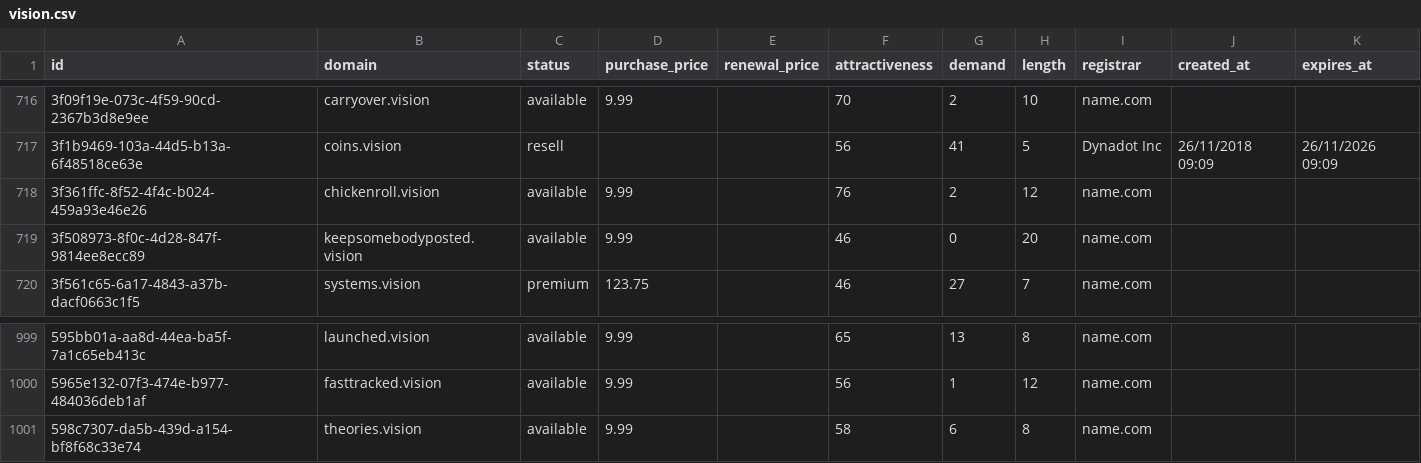
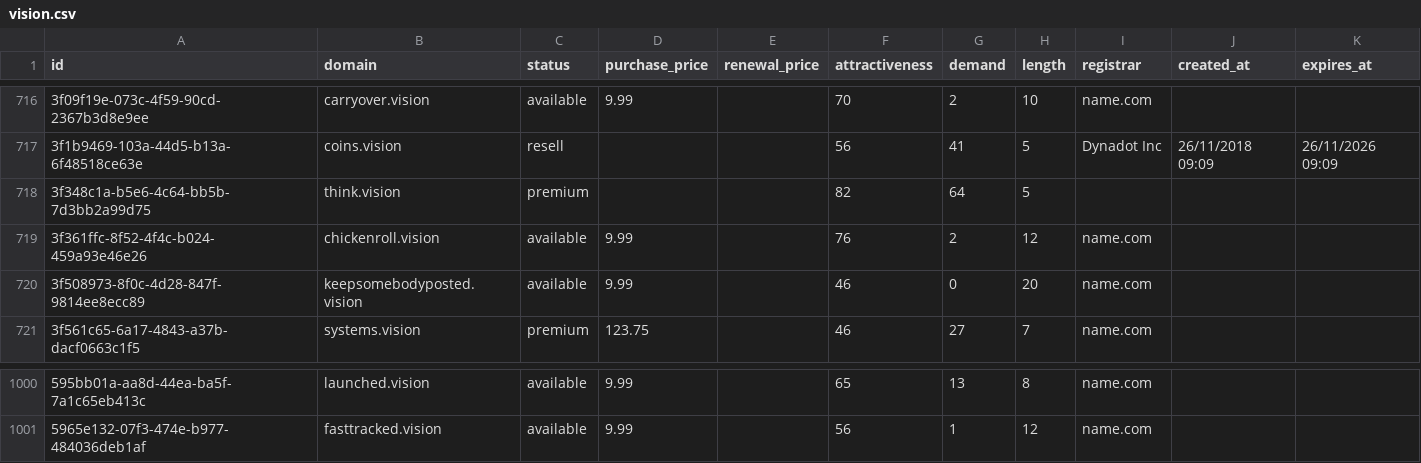
Before and after one commit to UniqueDomains/vision-oneword-domains, a CSV file: vision.csv, drawn as a sheet; only a part is shown, gaps mark what is left out; removed rows and columns are numbered as before the commit, all else as after; the diff names each change by its address in the sheet, - before the commit and + after, or states it on an @@ line.

Commit message:
Domains update

```diff
--- a/vision.csv
+++ b/vision.csv
+row 718: 3f348c1a-b5e6-4c64-bb5b-7d3bb2a99d75 | think.vision | premium |  |  | 82 | 64 | 5
-row 1001: 598c7307-da5b-439d-a154-bf8f68c33e74 | theories.vision | available | 9.99 |  | 58 | 6 | 8 | name.com
```
Also changed, not shown: 1 other file.
